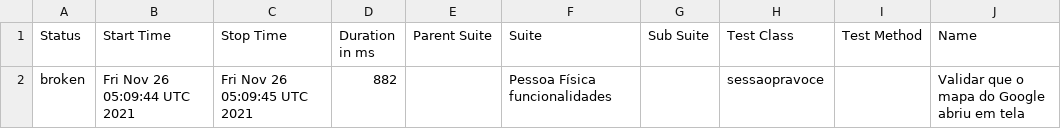
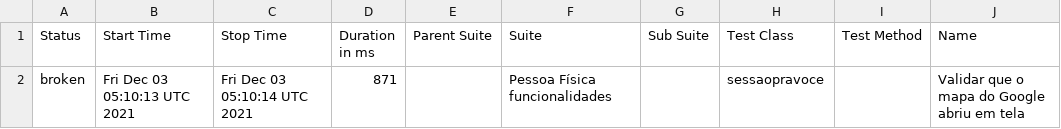
Before and after one commit to reinaldorossetti/ruby_cucumber_capybara_playwright, a CSV file: webkit/data/suites.csv, drawn as a sheet; only a part is shown; the diff names each change by its address in the sheet, - before the commit and + after, or states it on an @@ line.

```diff
--- a/webkit/data/suites.csv
+++ b/webkit/data/suites.csv
-B2 (Start Time): Fri Nov 26 05:09:44 UTC 2021
+B2 (Start Time): Fri Dec 03 05:10:13 UTC 2021
-C2 (Stop Time): Fri Nov 26 05:09:45 UTC 2021
+C2 (Stop Time): Fri Dec 03 05:10:14 UTC 2021
-D2 (Duration in ms): 882
+D2 (Duration in ms): 871
```
Also changed, not shown: 15 other files.
